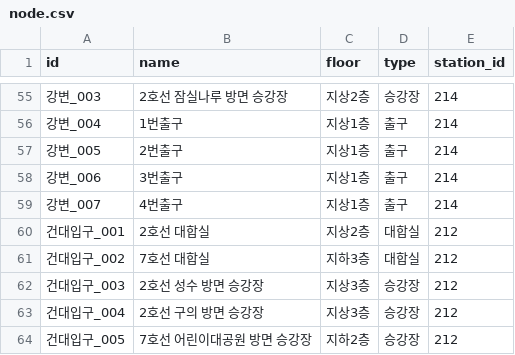
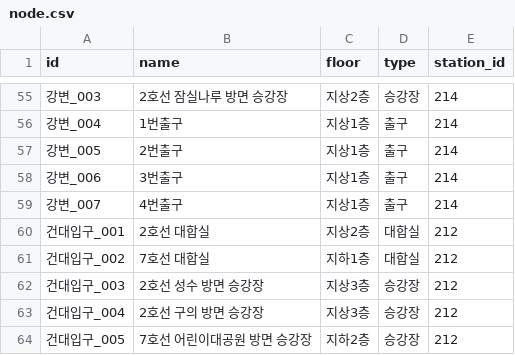
Before and after one commit to najung-h/project-wisheasy, a CSV file: static/data/node.csv, drawn as a sheet; only a part is shown, gaps mark what is left out.

```diff
--- a/static/data/node.csv
+++ b/static/data/node.csv
@@ -60,3 +60,3 @@ id,name,floor,type,station_id
 건대입구_001,2호선 대합실,지상2층,대합실,212
-건대입구_002,7호선 대합실,지하3층,대합실,212
+건대입구_002,7호선 대합실,지하1층,대합실,212
 건대입구_003,2호선 성수 방면 승강장,지상3층,승강장,212
```
Also changed, not shown: static/data/edge.csv, 6 other files.
